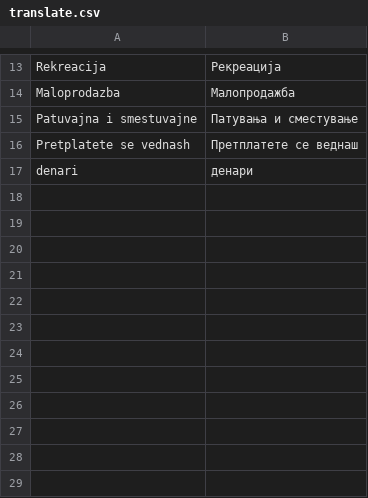
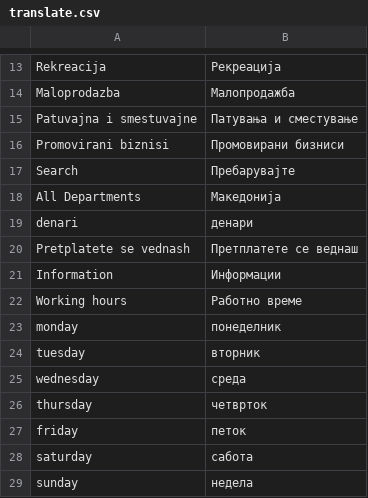
Before and after one commit to aleksandralazoroska/dev-magento-javenmk, a CSV file: app/design/frontend/javentheme/default/locale/mk_MK/translate.csv, drawn as a sheet; only a part is shown, gaps mark what is left out.

```diff
--- a/app/design/frontend/javentheme/default/locale/mk_MK/translate.csv
+++ b/app/design/frontend/javentheme/default/locale/mk_MK/translate.csv
@@ -15,3 +15,15 @@
 "Patuvajna i smestuvajne","Патувања и сместување"
+"Promovirani biznisi","Промовирани бизниси"
+"Search","Пребарувајте"
+"All Departments","Maкедонија"
+"denari","денари"
 "Pretplatete se vednash","Претплатете се веднаш"
-"denari","денари"
+"Information","Информации"
+"Working hours","Работно време"
+"monday","понеделник"
+"tuesday","вторник"
+"wednesday","среда"
+"thursday","четврток"
+"friday","петок"
+"saturday","сабота"
+"sunday","недела"
```
Also changed, not shown: 2 other files.
